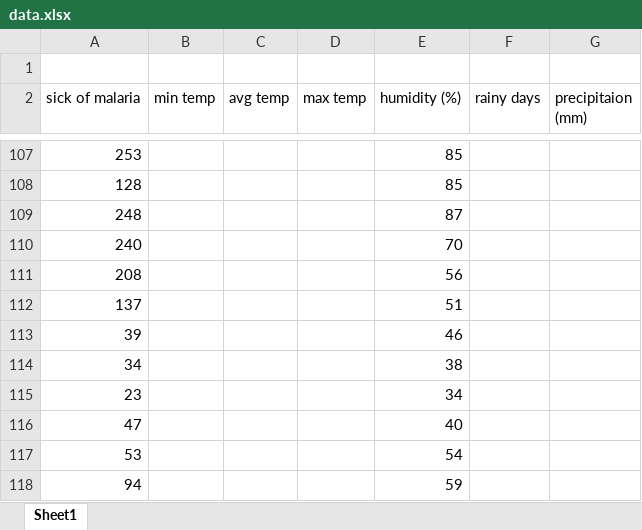
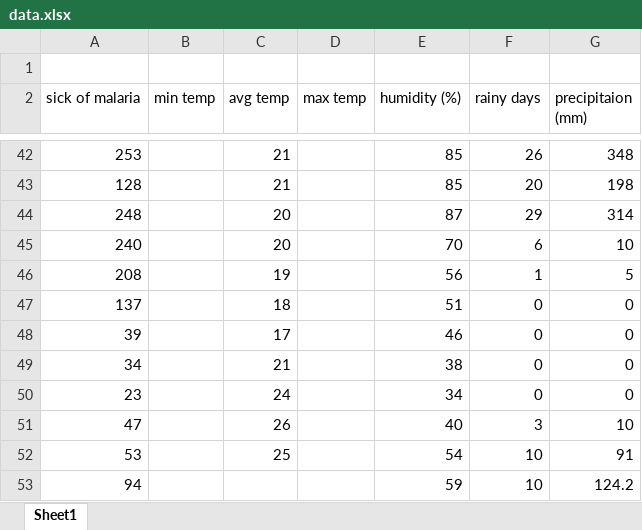
Before and after one commit to Drew099990/malaria-prediction-model-in-changing-climate, an Excel workbook: data.xlsx, sheet Sheet1, drawn as a sheet; only a part is shown, gaps mark what is left out; values as stored, in another font and other column widths than the file's, no borders; addresses are those after the commit; the diff covers the shown part only; the diff names each change by its address in the sheet, - before the commit and + after, or states it on an @@ line.

```diff
--- a/data.xlsx (sheet Sheet1)
+++ b/data.xlsx (sheet Sheet1)
-C42:C43 (avg temp): (empty)
+C42:C43 (avg temp): 21
-F42 (rainy days): (empty)
+F42 (rainy days): 26
-G42 (precipitaion (mm)): (empty)
+G42 (precipitaion (mm)): 348
-F43 (rainy days): (empty)
+F43 (rainy days): 20
-G43 (precipitaion (mm)): (empty)
+G43 (precipitaion (mm)): 198
-C44:C45 (avg temp): (empty)
+C44:C45 (avg temp): 20
-F44 (rainy days): (empty)
+F44 (rainy days): 29
-G44 (precipitaion (mm)): (empty)
+G44 (precipitaion (mm)): 314
-F45 (rainy days): (empty)
+F45 (rainy days): 6
-G45 (precipitaion (mm)): (empty)
+G45 (precipitaion (mm)): 10
-C46 (avg temp): (empty)
+C46 (avg temp): 19
-F46 (rainy days): (empty)
+F46 (rainy days): 1
-G46 (precipitaion (mm)): (empty)
+G46 (precipitaion (mm)): 5
-C47 (avg temp): (empty)
+C47 (avg temp): 18
-F47:F50 (rainy days): (empty)
+F47:F50 (rainy days): 0
-G47:G50 (precipitaion (mm)): (empty)
+G47:G50 (precipitaion (mm)): 0
-C48 (avg temp): (empty)
+C48 (avg temp): 17
-C49 (avg temp): (empty)
+C49 (avg temp): 21
-C50 (avg temp): (empty)
+C50 (avg temp): 24
-C51 (avg temp): (empty)
+C51 (avg temp): 26
-F51 (rainy days): (empty)
+F51 (rainy days): 3
-G51 (precipitaion (mm)): (empty)
+G51 (precipitaion (mm)): 10
-C52 (avg temp): (empty)
+C52 (avg temp): 25
-F52:F53 (rainy days): (empty)
+F52:F53 (rainy days): 10
-G52 (precipitaion (mm)): (empty)
+G52 (precipitaion (mm)): 91
-G53 (precipitaion (mm)): (empty)
+G53 (precipitaion (mm)): 124.2
```
Also changed, not shown: 24 added rows and 89 removed rows elsewhere in this sheet, 11 other files.
